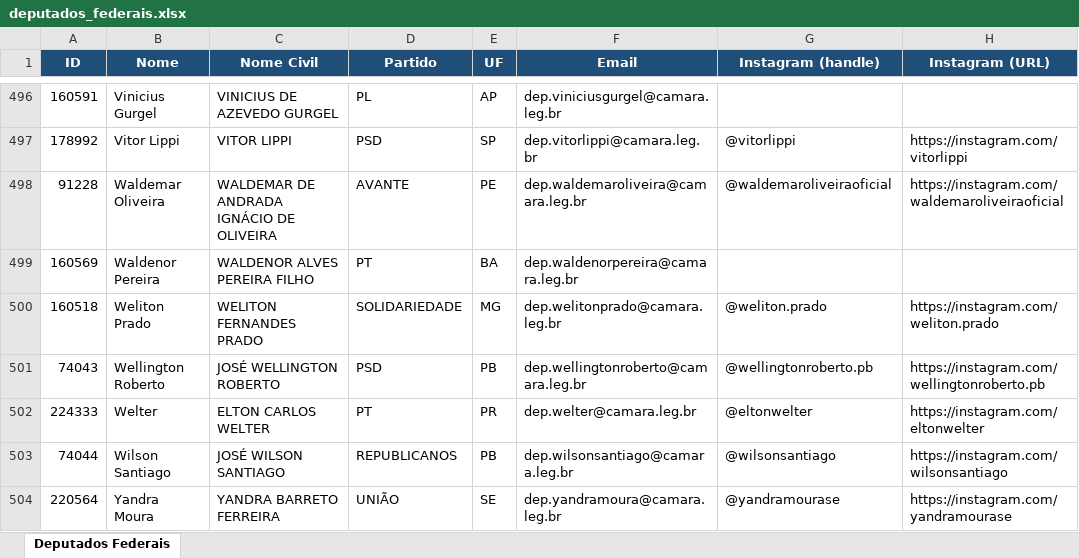
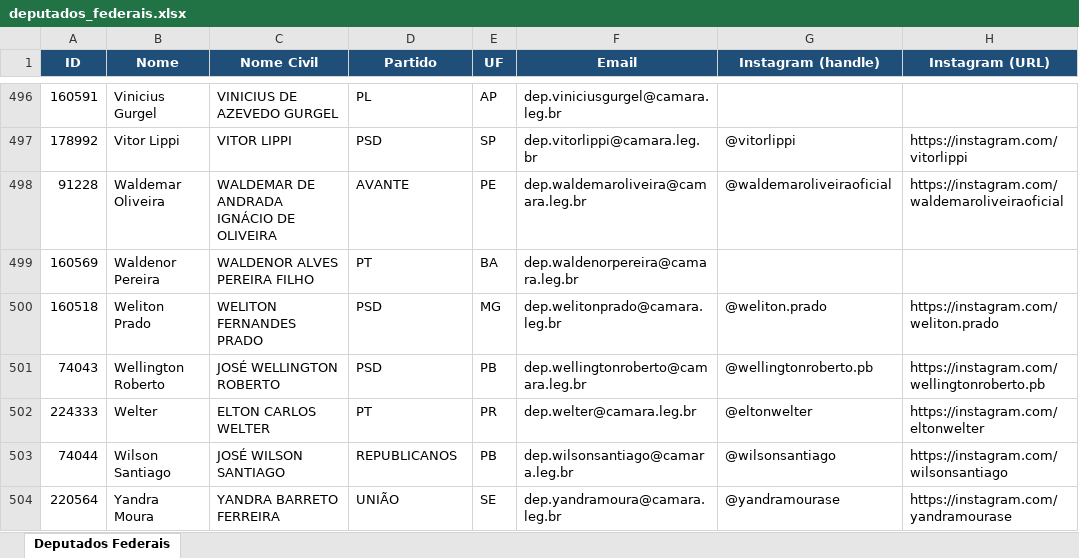
Before and after one commit to philipeassessoria-lgtm/monitor-deputados, an Excel workbook: deputados_federais.xlsx, sheet Deputados Federais, drawn as a sheet; only a part is shown, gaps mark what is left out; values as stored, in another font and other column widths than the file's, no borders; the diff covers the shown part only; the diff names each change by its address in the sheet, - before the commit and + after, or states it on an @@ line.

```diff
--- a/deputados_federais.xlsx (sheet Deputados Federais)
+++ b/deputados_federais.xlsx (sheet Deputados Federais)
-D500 (Partido): SOLIDARIEDADE
+D500 (Partido): PSD
```
Also changed, not shown: 6 edited cells elsewhere in this sheet, deputados_estaduais.xlsx, 1 other file.
